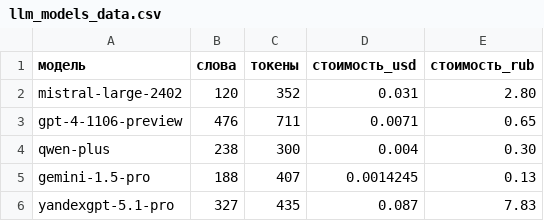
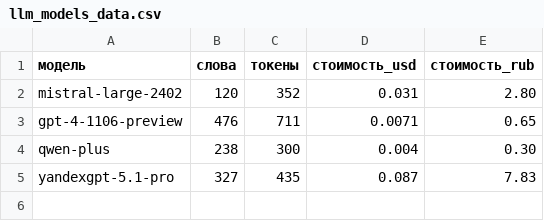
Before and after one commit to minaNabil96/LLMs_Analysis, a CSV file: llm_models_data.csv, drawn as a sheet; the diff names each change by its address in the sheet, - before the commit and + after, or states it on an @@ line.

```diff
--- a/llm_models_data.csv
+++ b/llm_models_data.csv
-row 5: gemini-1.5-pro | 188 | 407 | 0.0014245 | 0.13
```
Also changed, not shown: 25 other files.
